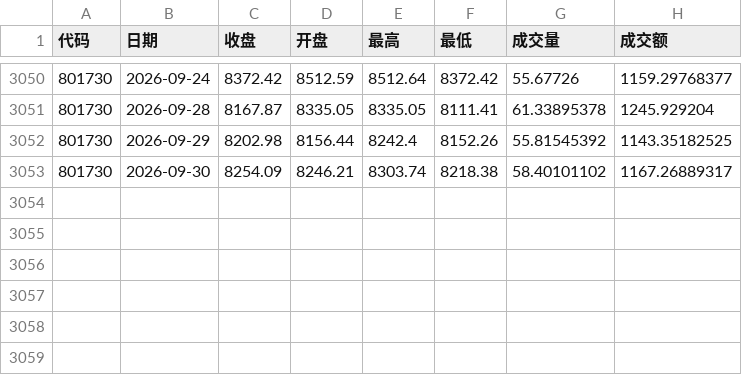
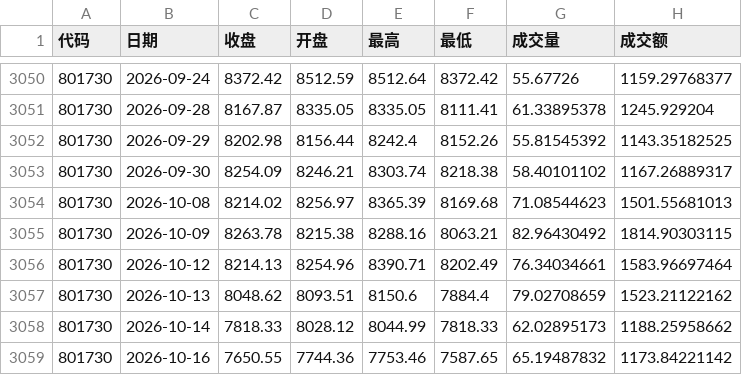
Before and after one commit to ah-quant999/quant-scanner-v8, a CSV file: raw_data/sw_index_daily_cache/801730.csv, drawn as a sheet; only a part is shown, gaps mark what is left out.

```diff
--- a/raw_data/sw_index_daily_cache/801730.csv
+++ b/raw_data/sw_index_daily_cache/801730.csv
@@ -3053 +3053,7 @@
 801730,2026-09-30,8254.09,8246.21,8303.74,8218.38,58.40101102,1167.26889317
+801730,2026-10-08,8214.02,8256.97,8365.39,8169.68,71.08544623,1501.55681013
+801730,2026-10-09,8263.78,8215.38,8288.16,8063.21,82.96430492,1814.90303115
+801730,2026-10-12,8214.13,8254.96,8390.71,8202.49,76.34034661,1583.96697464
+801730,2026-10-13,8048.62,8093.51,8150.6,7884.4,79.02708659,1523.21122162
+801730,2026-10-14,7818.33,8028.12,8044.99,7818.33,62.02895173,1188.25958662
+801730,2026-10-16,7650.55,7744.36,7753.46,7587.65,65.19487832,1173.84221142
```
Also changed, not shown: raw_data/sw_index_daily_cache/801080.csv, raw_data/sw_index_daily_cache/801120.csv, 32 other files.
